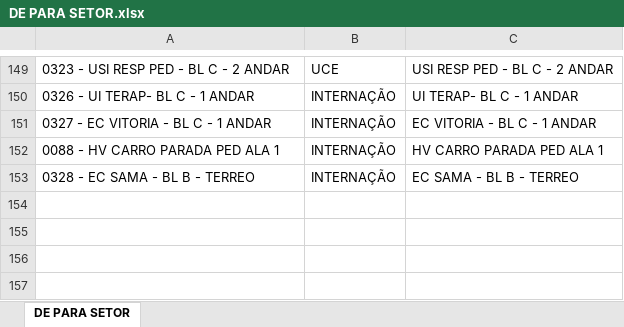
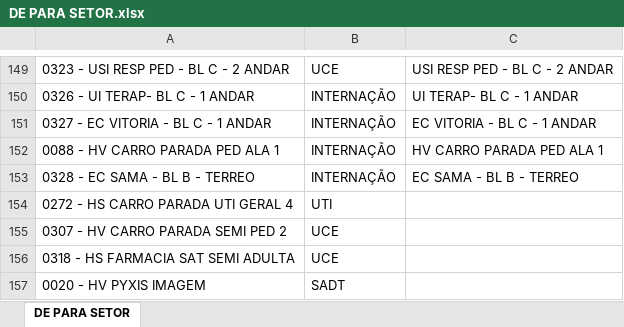
Before and after one commit to alelimarj/projetos_alelimarj, an Excel workbook: DE PARA SETOR.xlsx, sheet DE PARA SETOR, drawn as a sheet; only a part is shown, gaps mark what is left out; values as stored, in another font and other column widths than the file's, no borders; the diff names each change by its address in the sheet, - before the commit and + after, or states it on an @@ line.

Commit message:
Add files via upload

```diff
--- a/DE PARA SETOR.xlsx (sheet DE PARA SETOR)
+++ b/DE PARA SETOR.xlsx (sheet DE PARA SETOR)
+row 154: 0272 - HS CARRO PARADA UTI GERAL 4 | UTI
+row 155: 0307 - HV CARRO PARADA SEMI PED 2 | UCE
+row 156: 0318 - HS FARMACIA SAT SEMI ADULTA | UCE
+row 157: 0020 - HV PYXIS IMAGEM | SADT
```
